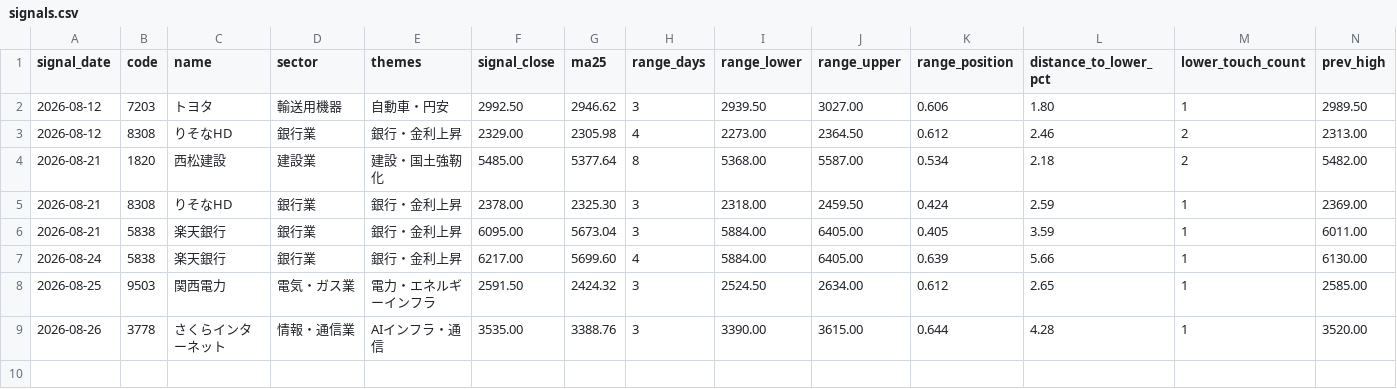
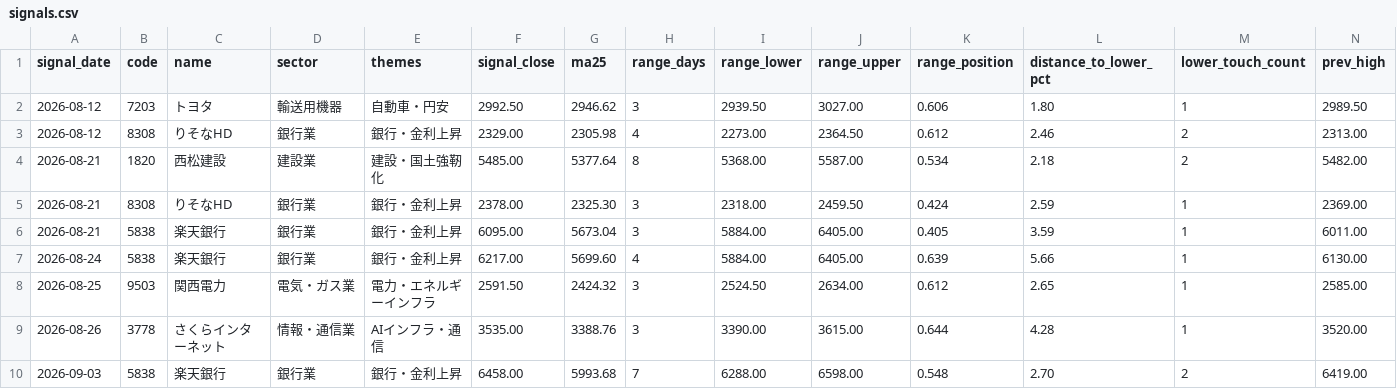
Before and after one commit to jun1717/day-swing-trade, a CSV file: data/journal/signals.csv, drawn as a sheet; only a part is shown; rows hold the shown columns only; the diff names each change by its address in the sheet, - before the commit and + after, or states it on an @@ line.

```diff
--- a/data/journal/signals.csv
+++ b/data/journal/signals.csv
+row 10: 2026-09-03 | 5838 | 楽天銀行 | 銀行業 | 銀行・金利上昇 | 6458.00 | 5993.68 | 7 | 6288.00 | 6598.00 | 0.548 | 2.70 | 2 | 6419.00
```
Also changed, not shown: 4 other files.
